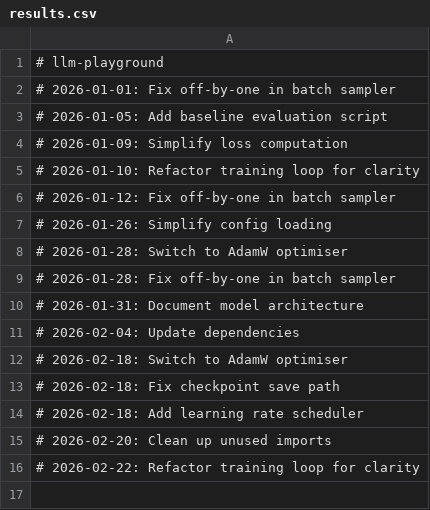
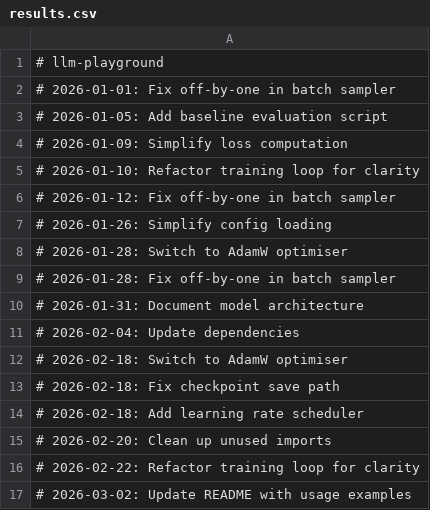
Before and after one commit to igormadson05031996-cloud/llm-playground, a CSV file: results.csv, drawn as a sheet; the diff names each change by its address in the sheet, - before the commit and + after, or states it on an @@ line.

```diff
--- a/results.csv
+++ b/results.csv
+row 17: # 2026-03-02: Update README with usage examples
```
